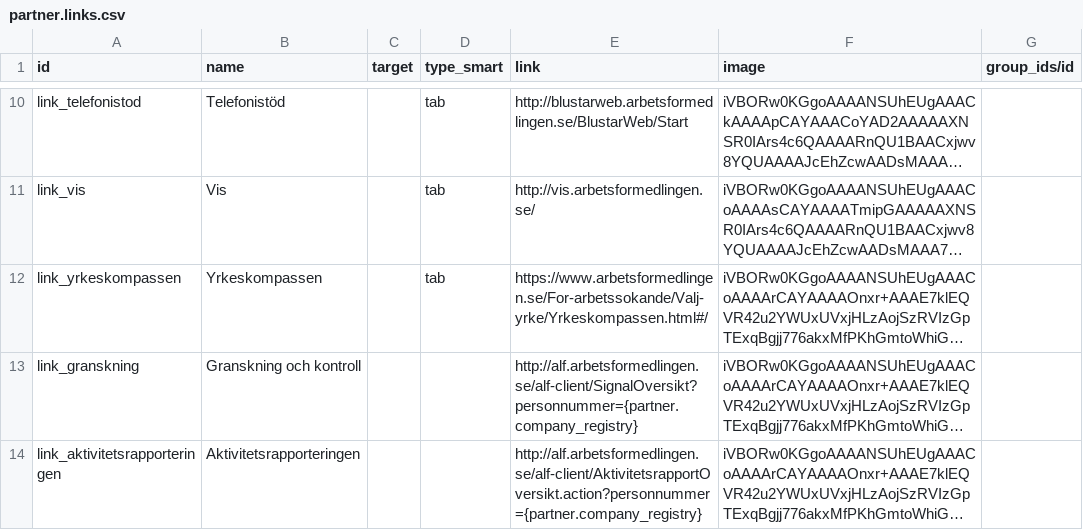
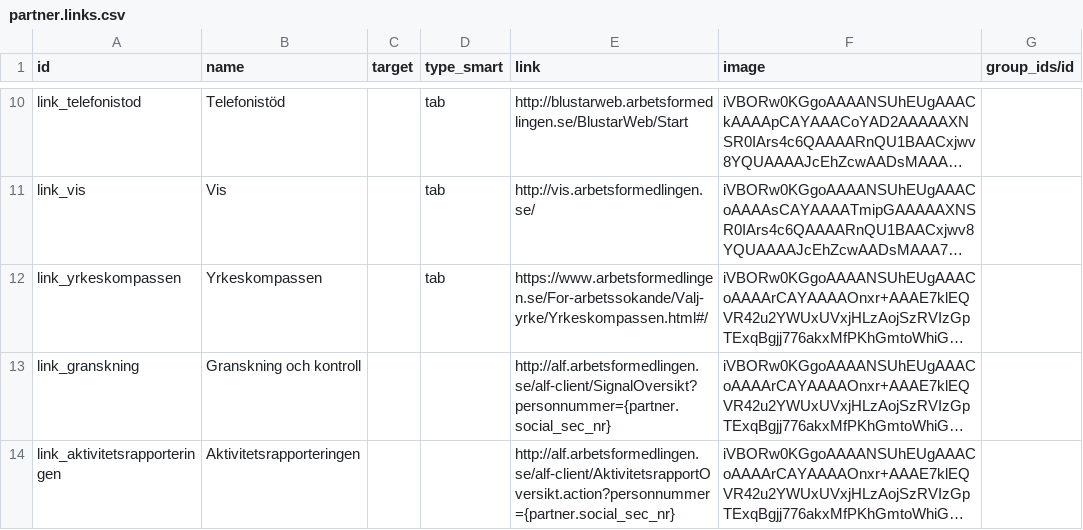
Before and after one commit to vertelab/odoo-af, a CSV file: contact_links/data/partner.links.csv, drawn as a sheet; only a part is shown, gaps mark what is left out; long unchanged cells end in …; the diff covers the shown part only; the diff names each change by its address in the sheet, - before the commit and + after, or states it on an @@ line.

Commit message:
af_data_ais-f_loader, calendar_af_360, contact_links, ipf_ais_a AFC-1641: replaced company_registry with social_sec_nr where jobseekers are concerned

```diff
--- a/contact_links/data/partner.links.csv
+++ b/contact_links/data/partner.links.csv
-E13 (link): http://alf.arbetsformedlingen.se/alf-client/SignalOversikt?personnummer={partner.company_registry}
+E13 (link): http://alf.arbetsformedlingen.se/alf-client/SignalOversikt?personnummer={partner.social_sec_nr}
-E14 (link): http://alf.arbetsformedlingen.se/alf-client/AktivitetsrapportOversikt.action?personnummer={partner.company_registry}
+E14 (link): http://alf.arbetsformedlingen.se/alf-client/AktivitetsrapportOversikt.action?personnummer={partner.social_sec_nr}
```
Also changed, not shown: 3 edited cells elsewhere in this file, af_data_ais-f_loader/data/arbetssokande_mapping.csv, 4 other files.
